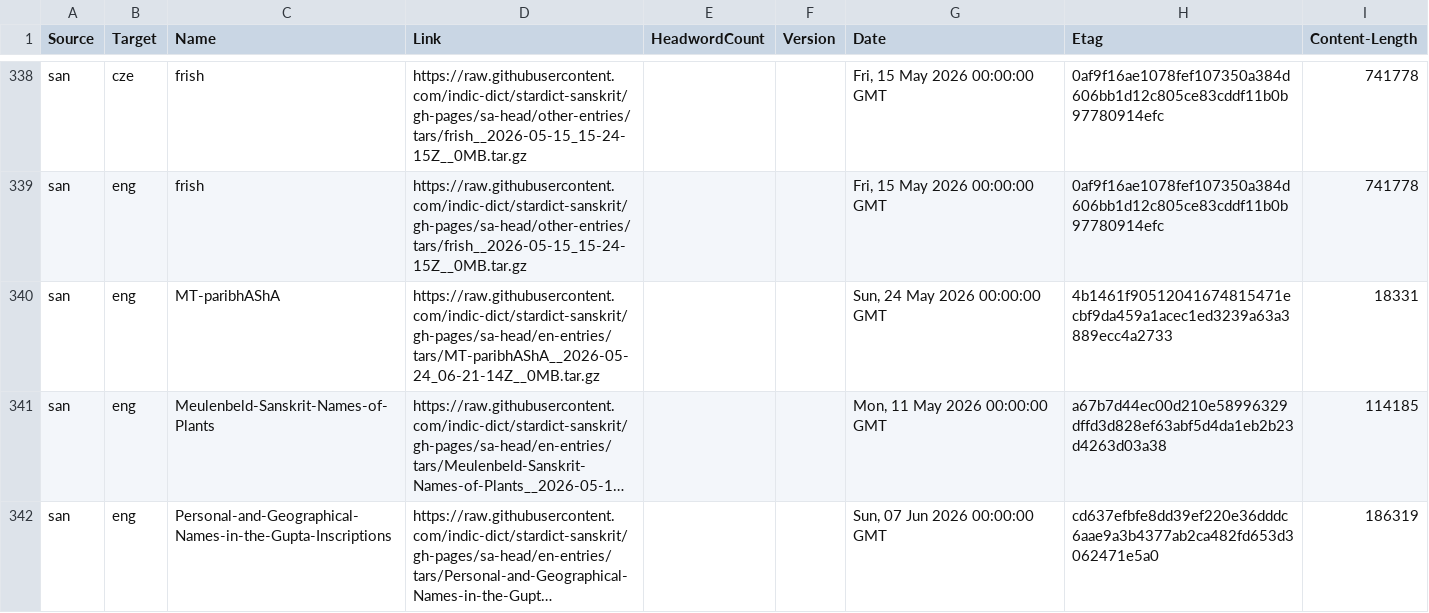
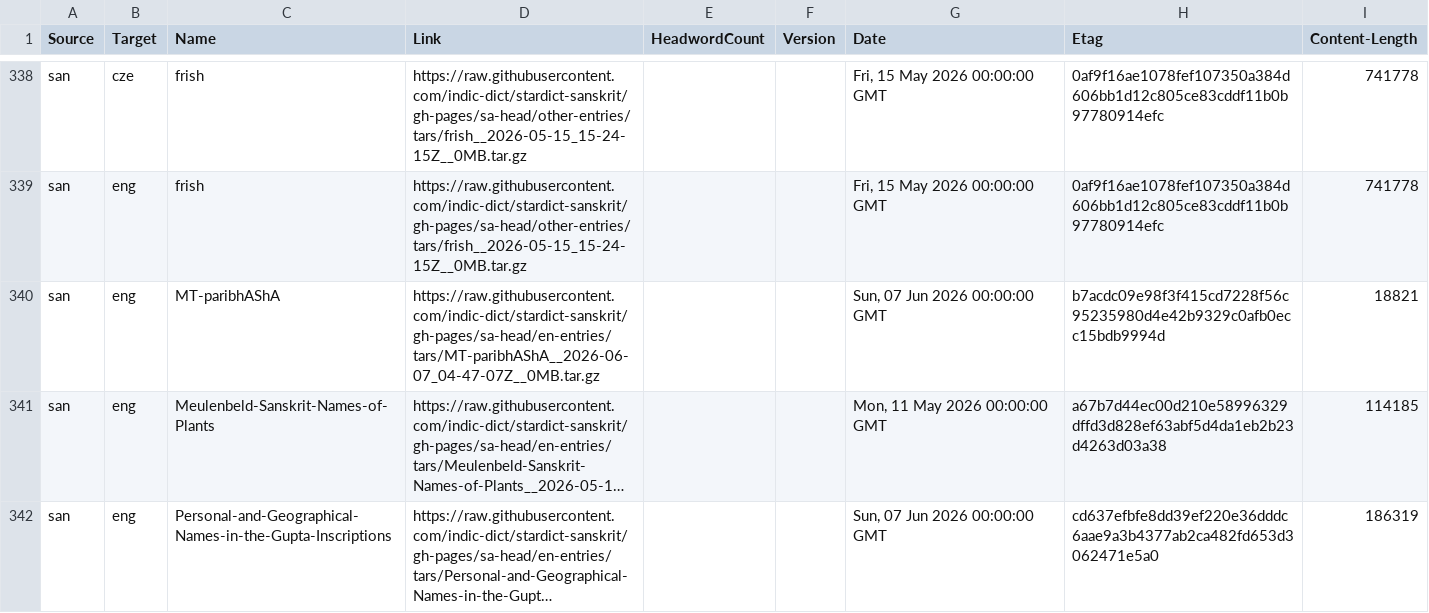
Before and after one commit to drdhaval2785/Stardict-lists, a TSV file: stardict_dictionaries.tsv, drawn as a sheet; only a part is shown, gaps mark what is left out; long unchanged cells end in …; the diff names each change by its address in the sheet, - before the commit and + after, or states it on an @@ line.

Commit message:
regen as of 2026-06-09

```diff
--- a/stardict_dictionaries.tsv
+++ b/stardict_dictionaries.tsv
-D340 (Link): https://raw.githubusercontent.com/indic-dict/stardict-sanskrit/gh-pages/sa-head/en-entries/tars/MT-paribhAShA__2026-05-24_06-21-14Z__0MB.tar.gz
+D340 (Link): https://raw.githubusercontent.com/indic-dict/stardict-sanskrit/gh-pages/sa-head/en-entries/tars/MT-paribhAShA__2026-06-07_04-47-07Z__0MB.tar.gz
-G340 (Date): Sun, 24 May 2026 00:00:00 GMT
+G340 (Date): Sun, 07 Jun 2026 00:00:00 GMT
-H340 (Etag): 4b1461f90512041674815471ecbf9da459a1acec1ed3239a63a3889ecc4a2733
+H340 (Etag): b7acdc09e98f3f415cd7228f56c95235980d4e42b9329c0afb0ecc15bdb9994d
-I340 (Content-Length): 18331
+I340 (Content-Length): 18821
```
